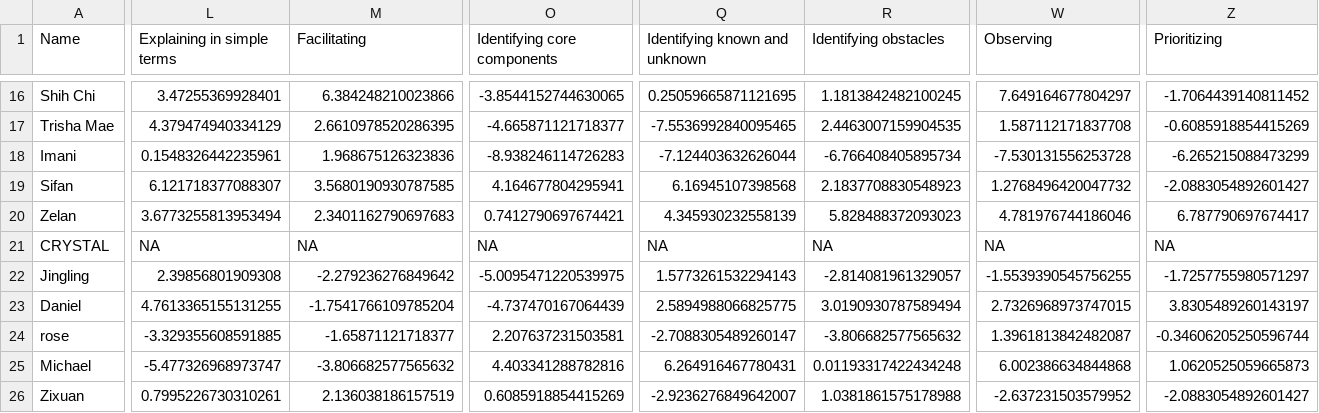
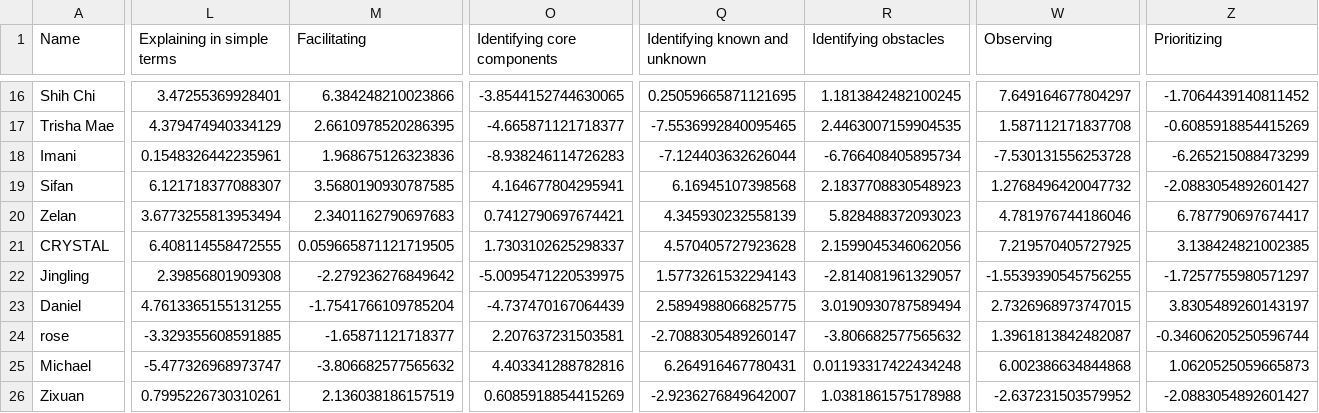
Before and after one commit to zcwist/dx2x2, a CSV file: x_summary.csv, drawn as a sheet; only a part is shown, gaps mark what is left out; the diff covers the shown part only; the diff names each change by its address in the sheet, - before the commit and + after, or states it on an @@ line.

```diff
--- a/x_summary.csv
+++ b/x_summary.csv
-L21 (Explaining in simple terms): NA
+L21 (Explaining in simple terms): 6.408114558472555
-M21 (Facilitating): NA
+M21 (Facilitating): 0.059665871121719505
-O21 (Identifying core components): NA
+O21 (Identifying core components): 1.7303102625298337
-Q21 (Identifying known and unknown): NA
+Q21 (Identifying known and unknown): 4.570405727923628
-R21 (Identifying obstacles): NA
+R21 (Identifying obstacles): 2.1599045346062056
-W21 (Observing): NA
+W21 (Observing): 7.219570405727925
-Z21 (Prioritizing): NA
+Z21 (Prioritizing): 3.138424821002385
```
Also changed, not shown: 1 edited cell elsewhere in this file, y_summary.csv, 1 other file.
